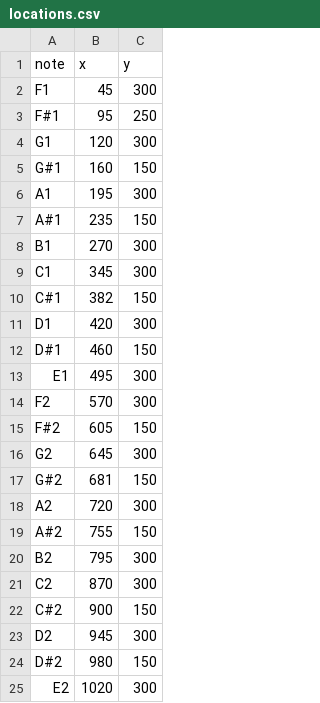
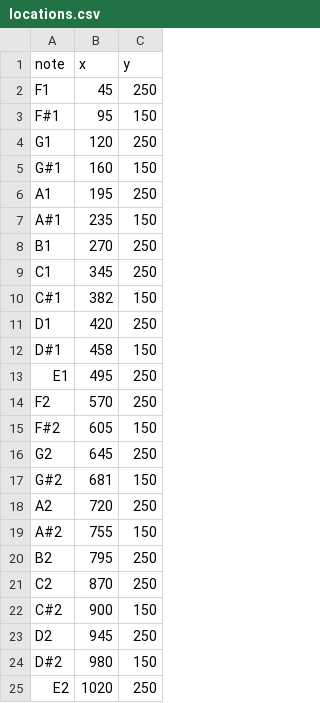
Before and after one commit to thatpatchguy/Bootcamp, a CSV file: PianoChords/assets/data/locations.csv, drawn as a sheet.

```diff
--- a/PianoChords/assets/data/locations.csv
+++ b/PianoChords/assets/data/locations.csv
@@ -1,25 +1,25 @@
 note,x,y
-F1,45,300
-F#1,95,250
-G1,120,300
+F1,45,250
+F#1,95,150
+G1,120,250
 G#1,160,150
-A1,195,300
+A1,195,250
 A#1,235,150
-B1,270,300
-C1,345,300
+B1,270,250
+C1,345,250
 C#1,382,150
-D1,420,300
-D#1,460,150
-E1,495,300
-F2,570,300
+D1,420,250
+D#1,458,150
+E1,495,250
+F2,570,250
 F#2,605,150
-G2,645,300
+G2,645,250
 G#2,681,150
-A2,720,300
+A2,720,250
 A#2,755,150
-B2,795,300
-C2,870,300
+B2,795,250
+C2,870,250
 C#2,900,150
-D2,945,300
+D2,945,250
 D#2,980,150
-E2,1020,300
+E2,1020,250
```
Also changed, not shown: 10 other files.
